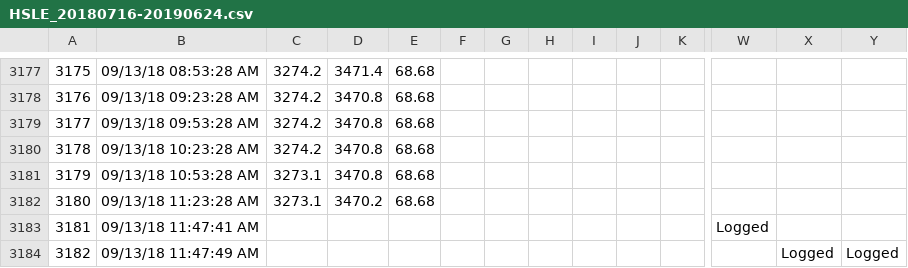
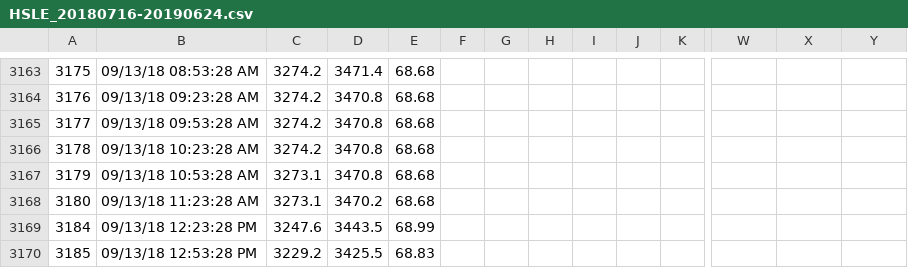
Before and after one commit to PNNL-PREMIS/PREMIS-ghg, a CSV file: well_data/HSLE_20180716-20190624.csv, drawn as a sheet; only a part is shown, gaps mark what is left out; the shorter side is filled out with more unchanged rows; rows hold the shown columns only; the diff covers the shown part only; the diff names each change by its address in the sheet, - before the commit and + after, or states it on an @@ line.

Commit message:
Delete "logged" rows

```diff
--- a/well_data/HSLE_20180716-20190624.csv
+++ b/well_data/HSLE_20180716-20190624.csv
-row 3183: 3181 | 09/13/18 11:47:41 AM |  |  |  |  |  |  |  |  |  | Logged
-row 3184: 3182 | 09/13/18 11:47:49 AM |  |  |  |  |  |  |  |  |  |  | Logged | Logged
```
Also changed, not shown: 26 removed rows elsewhere in this file, well_data/HSLE_20190828.csv, well_data/HSLE_20190913.csv.
